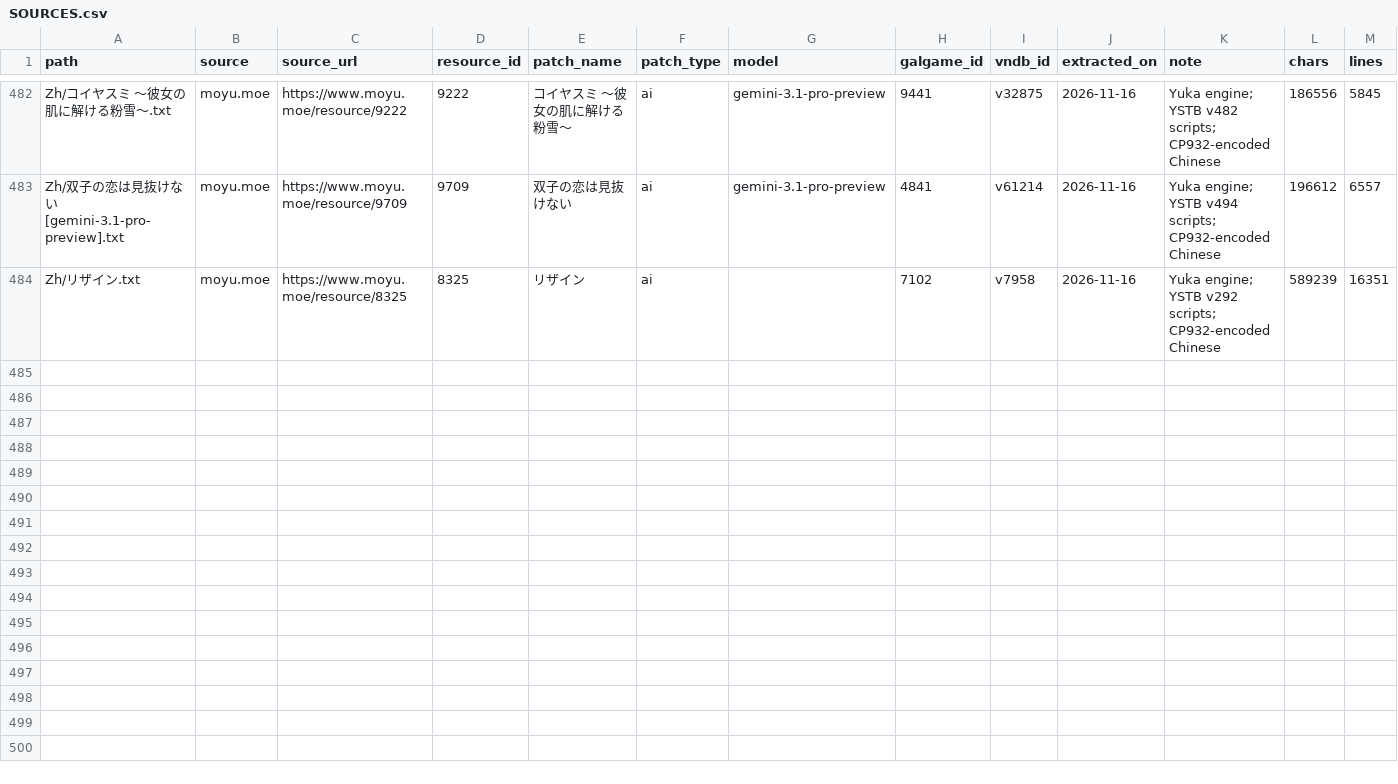
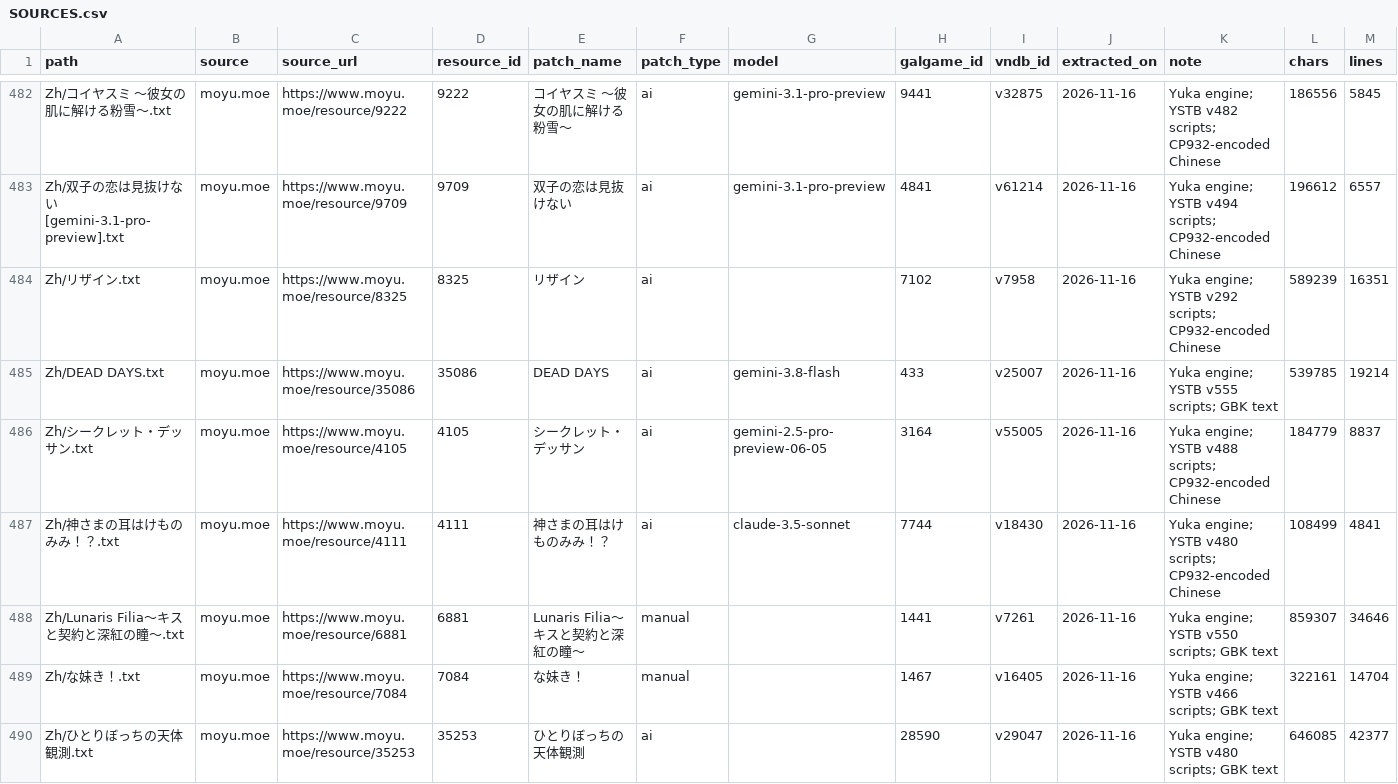
Before and after one commit to m-rui001/galgame-script-corpus, a CSV file: SOURCES.csv, drawn as a sheet; only a part is shown, gaps mark what is left out; rows hold the shown columns only; the diff names each change by its address in the sheet, - before the commit and + after, or states it on an @@ line.

Commit message:
corpus: add six Yuka YSTB V5 works

```diff
--- a/SOURCES.csv
+++ b/SOURCES.csv
+row 485: Zh/DEAD DAYS.txt | moyu.moe | https://www.moyu.moe/resource/35086 | 35086 | DEAD DAYS | ai | gemini-3.8-flash | 433 | v25007 | 2026-11-16 | Yuka engine; YSTB v555 scripts; GBK text | 539785 | 19214
+row 486: Zh/シークレット・デッサン.txt | moyu.moe | https://www.moyu.moe/resource/4105 | 4105 | シークレット・デッサン | ai | gemini-2.5-pro-preview-06-05 | 3164 | v55005 | 2026-11-16 | Yuka engine; YSTB v488 scripts; CP932-encoded Chinese | 184779 | 8837
+row 487: Zh/神さまの耳はけものみみ！？.txt | moyu.moe | https://www.moyu.moe/resource/4111 | 4111 | 神さまの耳はけものみみ！？ | ai | claude-3.5-sonnet | 7744 | v18430 | 2026-11-16 | Yuka engine; YSTB v480 scripts; CP932-encoded Chinese | 108499 | 4841
+row 488: Zh/Lunaris Filia～キスと契約と深紅の瞳～.txt | moyu.moe | https://www.moyu.moe/resource/6881 | 6881 | Lunaris Filia～キスと契約と深紅の瞳～ | manual |  | 1441 | v7261 | 2026-11-16 | Yuka engine; YSTB v550 scripts; GBK text | 859307 | 34646
+row 489: Zh/な妹き！.txt | moyu.moe | https://www.moyu.moe/resource/7084 | 7084 | な妹き！ | manual |  | 1467 | v16405 | 2026-11-16 | Yuka engine; YSTB v466 scripts; GBK text | 322161 | 14704
+row 490: Zh/ひとりぼっちの天体観測.txt | moyu.moe | https://www.moyu.moe/resource/35253 | 35253 | ひとりぼっちの天体観測 | ai |  | 28590 | v29047 | 2026-11-16 | Yuka engine; YSTB v480 scripts; GBK text | 646085 | 42377
```
Also changed, not shown: MANIFEST.csv, VNDB_INDEX.csv, 7 other files.
